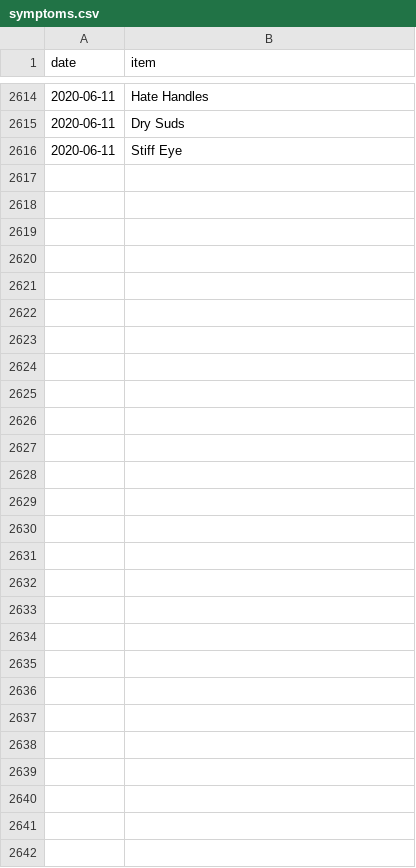
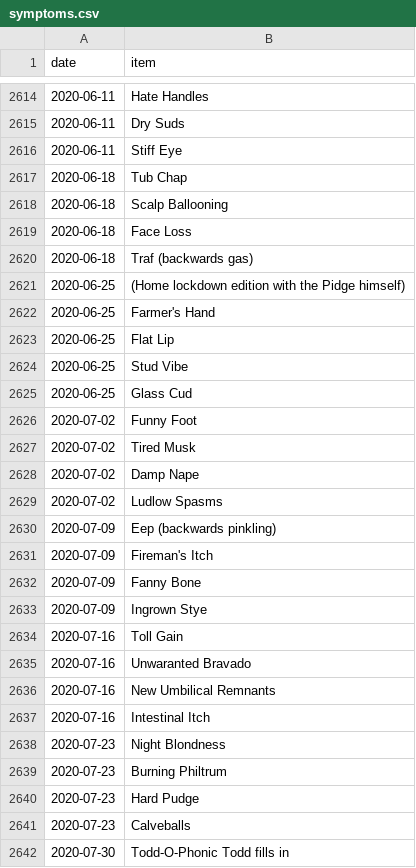
Before and after one commit to SpikeyBXL/thursdaywavelengths, a CSV file: data/symptoms.csv, drawn as a sheet; only a part is shown, gaps mark what is left out; the diff names each change by its address in the sheet, - before the commit and + after, or states it on an @@ line.

Commit message:
Add new symptoms to symptoms.csv
Added new symptoms recorded on various dates from June to July 2020.

```diff
--- a/data/symptoms.csv
+++ b/data/symptoms.csv
+row 2617: 2020-06-18 | Tub Chap
+row 2618: 2020-06-18 | Scalp Ballooning
+row 2619: 2020-06-18 | Face Loss
+row 2620: 2020-06-18 | Traf (backwards gas)
+row 2621: 2020-06-25 | (Home lockdown edition with the Pidge himself)
+row 2622: 2020-06-25 | Farmer's Hand
+row 2623: 2020-06-25 | Flat Lip
+row 2624: 2020-06-25 | Stud Vibe
+row 2625: 2020-06-25 | Glass Cud
+row 2626: 2020-07-02 | Funny Foot
+row 2627: 2020-07-02 | Tired Musk
+row 2628: 2020-07-02 | Damp Nape
+row 2629: 2020-07-02 | Ludlow Spasms
+row 2630: 2020-07-09 | Eep (backwards pinkling)
+row 2631: 2020-07-09 | Fireman's Itch
+row 2632: 2020-07-09 | Fanny Bone
+row 2633: 2020-07-09 | Ingrown Stye
+row 2634: 2020-07-16 | Toll Gain
+row 2635: 2020-07-16 | Unwaranted Bravado
+row 2636: 2020-07-16 | New Umbilical Remnants
+row 2637: 2020-07-16 | Intestinal Itch
+row 2638: 2020-07-23 | Night Blondness
+row 2639: 2020-07-23 | Burning Philtrum
+row 2640: 2020-07-23 | Hard Pudge
+row 2641: 2020-07-23 | Calveballs
+row 2642: 2020-07-30 | Todd-O-Phonic Todd fills in
```
